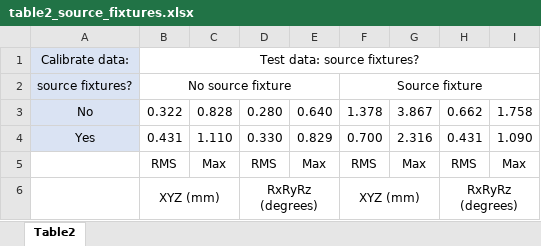
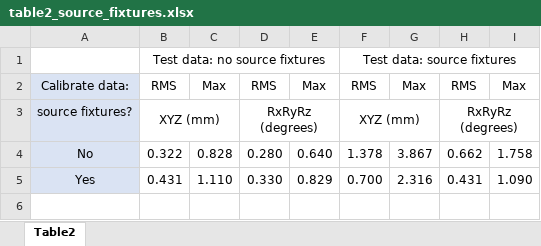
Before and after one commit to robmacl/ilemt_papers, an Excel workbook: calibration/table2_source_fixtures.xlsx, sheet Table2, drawn as a sheet; values as stored, in another font and other column widths than the file's, no borders; removed rows and columns are numbered as before the commit, all else as after; the diff names each change by its address in the sheet, - before the commit and + after, or states it on an @@ line.

```diff
--- a/calibration/table2_source_fixtures.xlsx (sheet Table2)
+++ b/calibration/table2_source_fixtures.xlsx (sheet Table2)
-row 1: Calibrate data: | Test data: source fixtures?
-row 2: source fixtures? | No source fixture |  |  |  | Source fixture
+row 1:  | Test data: no source fixtures |  |  |  | Test data: source fixtures
+row 2: Calibrate data: | RMS | Max | RMS | Max | RMS | Max | RMS | Max
+row 3: source fixtures? | XYZ (mm) |  | RxRyRz (degrees) |  | XYZ (mm) |  | RxRyRz (degrees)
-row 5:  | RMS | Max | RMS | Max | RMS | Max | RMS | Max
-row 6:  | XYZ (mm) |  | RxRyRz (degrees) |  | XYZ (mm) |  | RxRyRz (degrees)
```
Also changed, not shown: calibration/table1_concentric_vs_dipole.xlsx, calibration/table3_axis_stats.xlsx, 1 other file.
